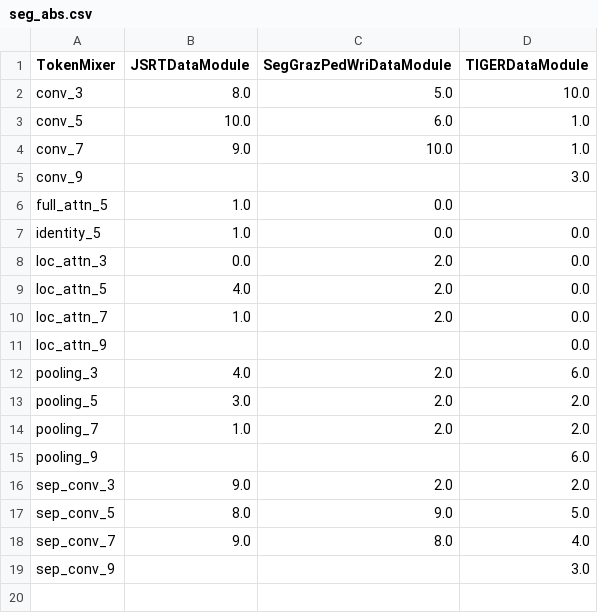
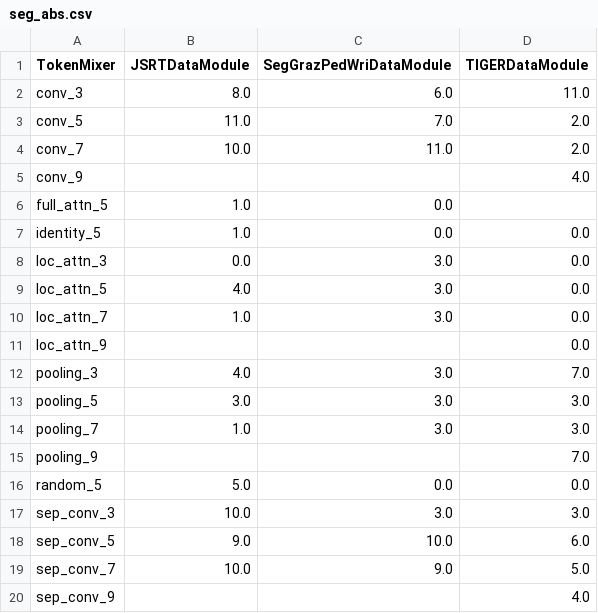
Before and after one commit to multimodallearning/MetaFormerMedImaging, a CSV file: eval/ranking_scores/seg_abs.csv, drawn as a sheet.

```diff
--- a/eval/ranking_scores/seg_abs.csv
+++ b/eval/ranking_scores/seg_abs.csv
@@ -1,19 +1,20 @@
 TokenMixer,JSRTDataModule,SegGrazPedWriDataModule,TIGERDataModule
-conv_3,8.0,5.0,10.0
-conv_5,10.0,6.0,1.0
-conv_7,9.0,10.0,1.0
-conv_9,,,3.0
+conv_3,8.0,6.0,11.0
+conv_5,11.0,7.0,2.0
+conv_7,10.0,11.0,2.0
+conv_9,,,4.0
 full_attn_5,1.0,0.0,
 identity_5,1.0,0.0,0.0
-loc_attn_3,0.0,2.0,0.0
-loc_attn_5,4.0,2.0,0.0
-loc_attn_7,1.0,2.0,0.0
+loc_attn_3,0.0,3.0,0.0
+loc_attn_5,4.0,3.0,0.0
+loc_attn_7,1.0,3.0,0.0
 loc_attn_9,,,0.0
-pooling_3,4.0,2.0,6.0
-pooling_5,3.0,2.0,2.0
-pooling_7,1.0,2.0,2.0
-pooling_9,,,6.0
-sep_conv_3,9.0,2.0,2.0
-sep_conv_5,8.0,9.0,5.0
-sep_conv_7,9.0,8.0,4.0
-sep_conv_9,,,3.0
+pooling_3,4.0,3.0,7.0
+pooling_5,3.0,3.0,3.0
+pooling_7,1.0,3.0,3.0
+pooling_9,,,7.0
+random_5,5.0,0.0,0.0
+sep_conv_3,10.0,3.0,3.0
+sep_conv_5,9.0,10.0,6.0
+sep_conv_7,10.0,9.0,5.0
+sep_conv_9,,,4.0
```
Also changed, not shown: eval/ranking_scores/2P2T_abs.csv, eval/ranking_scores/2P2T_relativ.csv, 5 other files.
